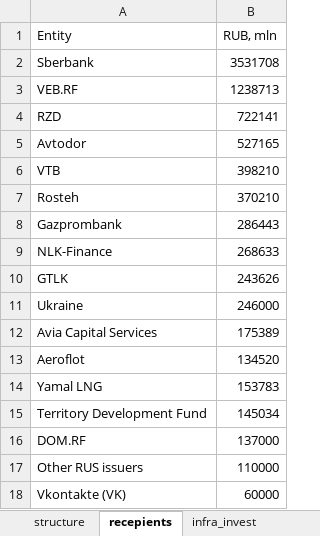
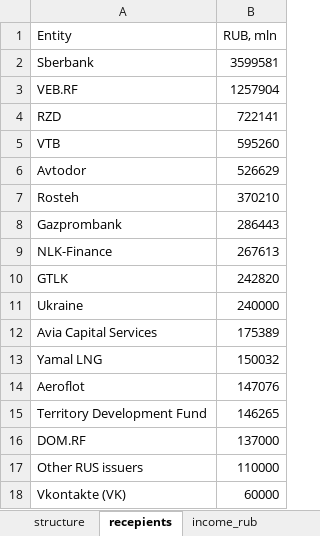
Before and after one commit to winterForestStump/RNWF, an Excel workbook: RNWF_structure_new.xlsx, sheet recepients, drawn as a sheet; only a part is shown; values as stored, in another font and other column widths than the file's, no borders; removed rows and columns are numbered as before the commit, all else as after; the diff names each change by its address in the sheet, - before the commit and + after, or states it on an @@ line.

```diff
--- a/RNWF_structure_new.xlsx (sheet recepients)
+++ b/RNWF_structure_new.xlsx (sheet recepients)
+sheet tab: income_rub
-B2 (RUB, mln): 3531708
+B2 (RUB, mln): 3599581
-B3 (RUB, mln): 1238713
+B3 (RUB, mln): 1257904
-row 5: Avtodor | 527165
-B5 (RUB, mln): 398210
+B5 (RUB, mln): 595260
+row 6: Avtodor | 526629
-B9 (RUB, mln): 268633
+B9 (RUB, mln): 267613
-B10 (RUB, mln): 243626
+B10 (RUB, mln): 242820
-B11 (RUB, mln): 246000
+B11 (RUB, mln): 240000
-row 13: Aeroflot | 134520
-B13 (RUB, mln): 153783
+B13 (RUB, mln): 150032
+row 14: Aeroflot | 147076
-B15 (RUB, mln): 145034
+B15 (RUB, mln): 146265
```
Also changed, not shown: sheet infra_invest, sheet Main_, sheet structure, sheet rnwf_structure, formulas that keep their value, 26 other files.
